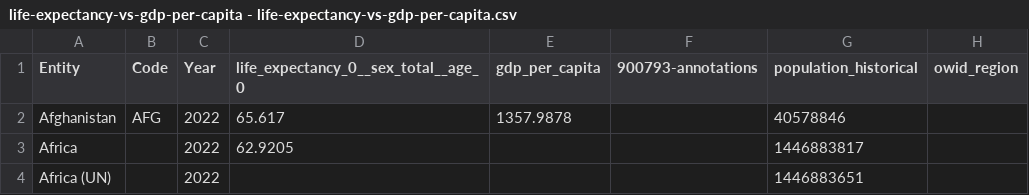
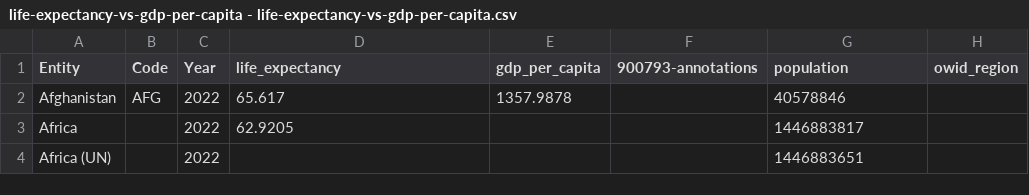
Before and after one commit to joshualewin6/Colab-Notebook, a CSV file: life-expectancy-vs-gdp-per-capita - life-expectancy-vs-gdp-per-capita.csv, drawn as a sheet; only a part is shown.

Commit message:
Update life-expectancy-vs-gdp-per-capita - life-expectancy-vs-gdp-per-capita.csv

```diff
--- a/life-expectancy-vs-gdp-per-capita - life-expectancy-vs-gdp-per-capita.csv
+++ b/life-expectancy-vs-gdp-per-capita - life-expectancy-vs-gdp-per-capita.csv
@@ -1,2 +1,2 @@
-Entity,Code,Year,life_expectancy_0__sex_total__age_0,gdp_per_capita,900793-annotations,population_historical,owid_region
+Entity,Code,Year,life_expectancy,gdp_per_capita,900793-annotations,population,owid_region
 Afghanistan,AFG,2022,65.617,1357.9878,,40578846,
```
